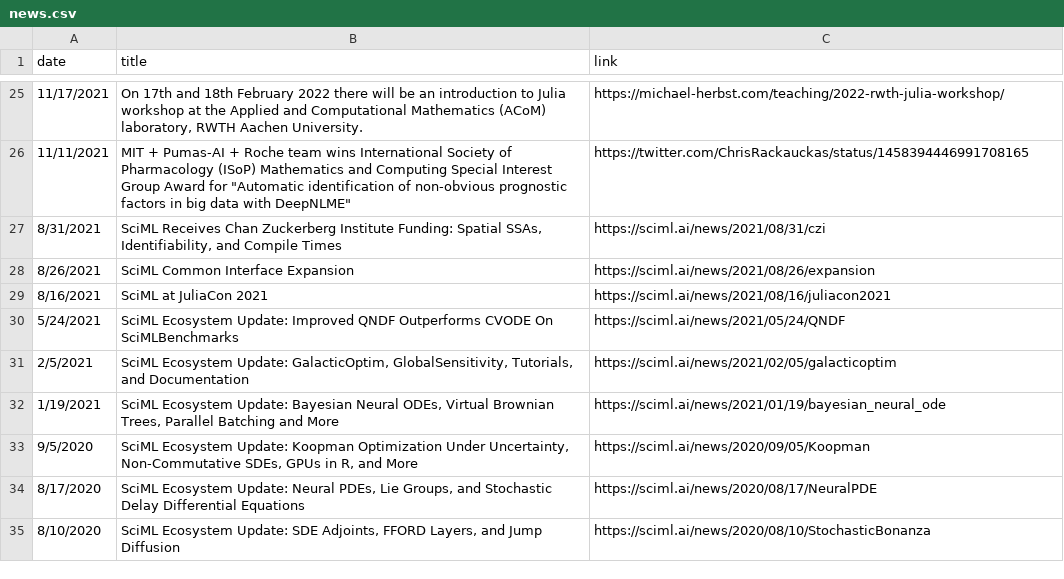
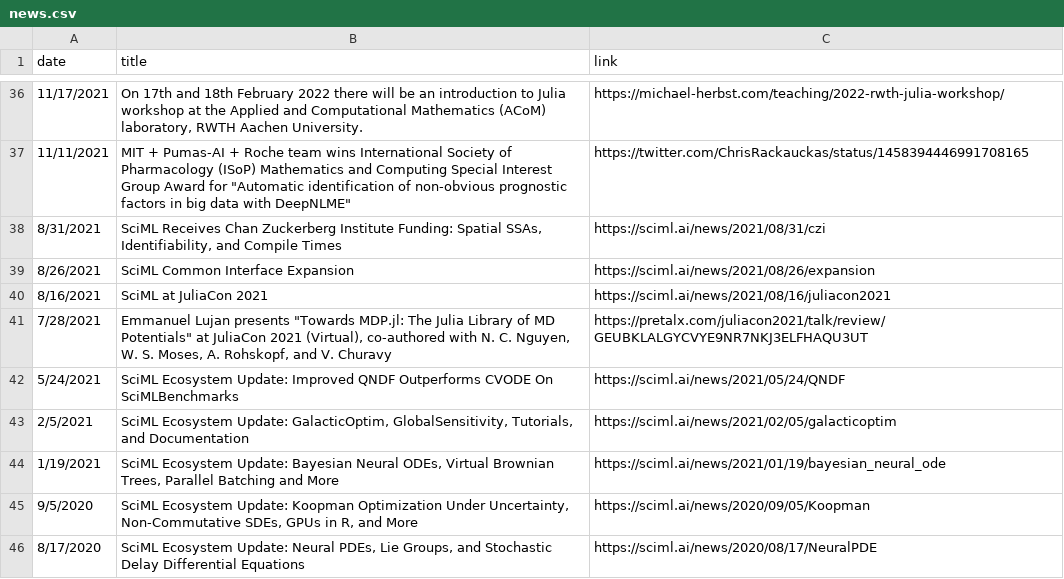
Before and after one commit to JuliaLabs/julialabs.github.io, a CSV file: _assets/news.csv, drawn as a sheet; only a part is shown, gaps mark what is left out; the shorter side is filled out with more unchanged rows; the diff covers the shown part only.

```diff
--- a/_assets/news.csv
+++ b/_assets/news.csv
@@ -29,2 +40,3 @@ date,title,link
 8/16/2021,SciML at JuliaCon 2021,https://sciml.ai/news/2021/08/16/juliacon2021
+7/28/2021,"Emmanuel Lujan presents ""Towards MDP.jl: The Julia Library of MD Potentials"" at JuliaCon 2021 (Virtual), co-authored with N. C. Nguyen, W. S. Moses, A. Rohskopf, and V. Churavy",https://pretalx.com/juliacon2021/talk/review/GEUBKLALGYCVYE9NR7NKJ3ELFHAQU3UT
 5/24/2021,SciML Ecosystem Update: Improved QNDF Outperforms CVODE On SciMLBenchmarks,https://sciml.ai/news/2021/05/24/QNDF
```
Also changed, not shown: 11 added rows elsewhere in this file.
